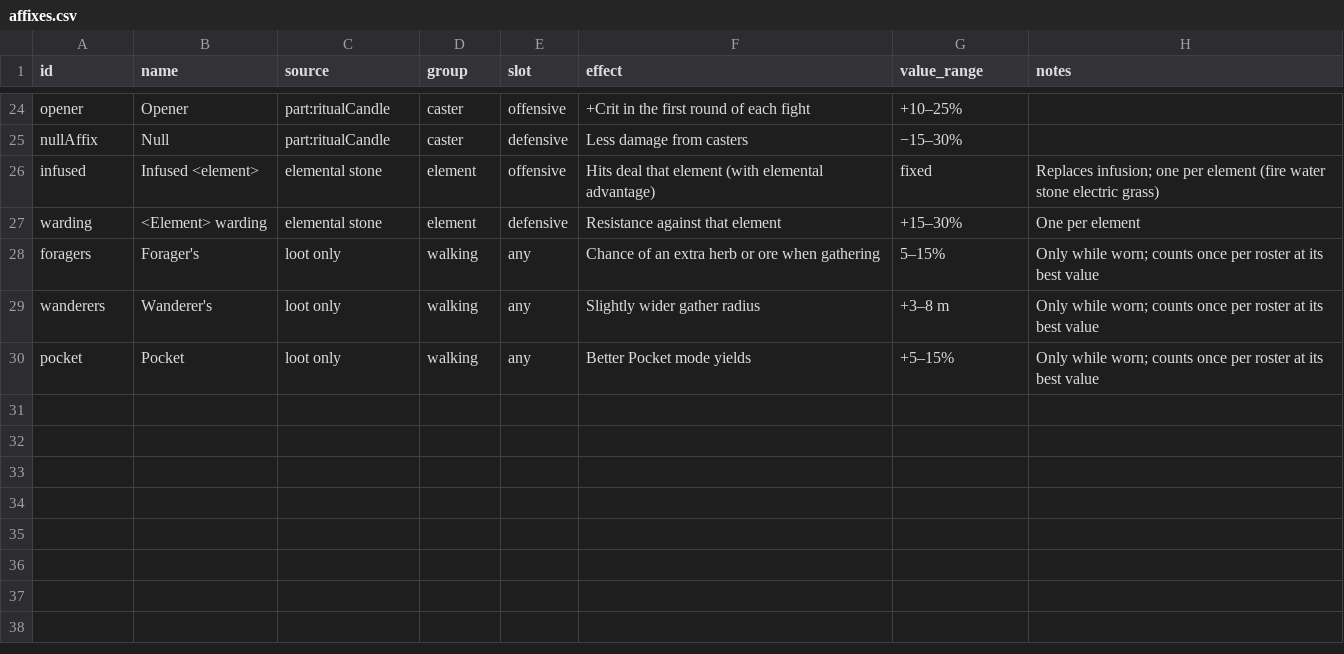
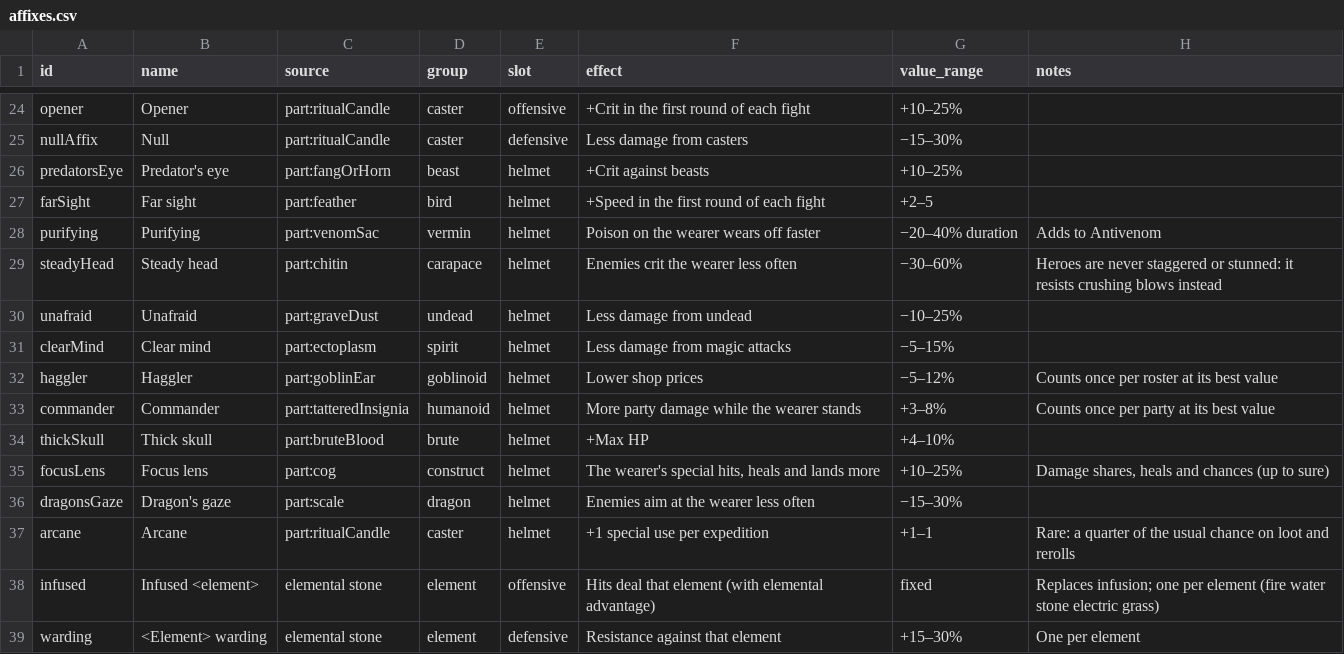
Before and after one commit to BarryWype/pocket-quartermaster, a CSV file: doc/design/gear/affixes.csv, drawn as a sheet; only a part is shown, gaps mark what is left out; the shorter side is filled out with more unchanged rows; the diff names each change by its address in the sheet, - before the commit and + after, or states it on an @@ line.

Commit message:
Families step 9b: helmet affixes, the mind slot: each monster part's third affix (Predator's eye, Far sight, Purifying, Steady head, Unafraid, Clear mind, Haggler, Commander, Thick skull, Focus lens, Dragon's gaze, a rare Arcane), built in the engine and shops; no walking affixes or stones on helmets

```diff
--- a/doc/design/gear/affixes.csv
+++ b/doc/design/gear/affixes.csv
+row 26: predatorsEye | Predator's eye | part:fangOrHorn | beast | helmet | +Crit against beasts | +10–25%
+row 27: farSight | Far sight | part:feather | bird | helmet | +Speed in the first round of each fight | +2–5
+row 28: purifying | Purifying | part:venomSac | vermin | helmet | Poison on the wearer wears off faster | −20–40% duration | Adds to Antivenom
+row 29: steadyHead | Steady head | part:chitin | carapace | helmet | Enemies crit the wearer less often | −30–60% | Heroes are never staggered or stunned: it resists crushing blows instead
+row 30: unafraid | Unafraid | part:graveDust | undead | helmet | Less damage from undead | −10–25%
+row 31: clearMind | Clear mind | part:ectoplasm | spirit | helmet | Less damage from magic attacks | −5–15%
+row 32: haggler | Haggler | part:goblinEar | goblinoid | helmet | Lower shop prices | −5–12% | Counts once per roster at its best value
+row 33: commander | Commander | part:tatteredInsignia | humanoid | helmet | More party damage while the wearer stands | +3–8% | Counts once per party at its best value
+row 34: thickSkull | Thick skull | part:bruteBlood | brute | helmet | +Max HP | +4–10%
+row 35: focusLens | Focus lens | part:cog | construct | helmet | The wearer's special hits, heals and lands more | +10–25% | Damage shares, heals and chances (up to sure)
+row 36: dragonsGaze | Dragon's gaze | part:scale | dragon | helmet | Enemies aim at the wearer less often | −15–30%
+row 37: arcane | Arcane | part:ritualCandle | caster | helmet | +1 special use per expedition | +1–1 | Rare: a quarter of the usual chance on loot and rerolls
```
Also changed, not shown: 17 other files.
